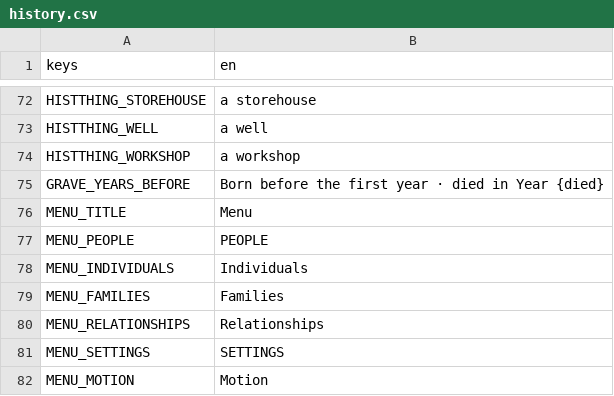
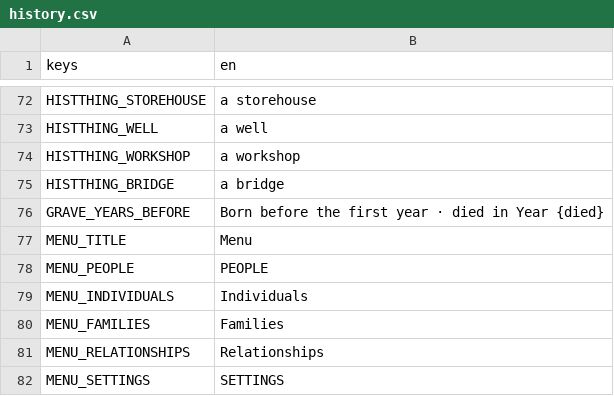
Before and after one commit to happihack/MyWorld, a CSV file: data/text/history.csv, drawn as a sheet; only a part is shown, gaps mark what is left out; the shorter side is filled out with more unchanged rows; the diff names each change by its address in the sheet, - before the commit and + after, or states it on an @@ line.

```diff
--- a/data/text/history.csv
+++ b/data/text/history.csv
+row 75: HISTTHING_BRIDGE | a bridge
```
Also changed, not shown: data/text/events.csv, 32 other files.
